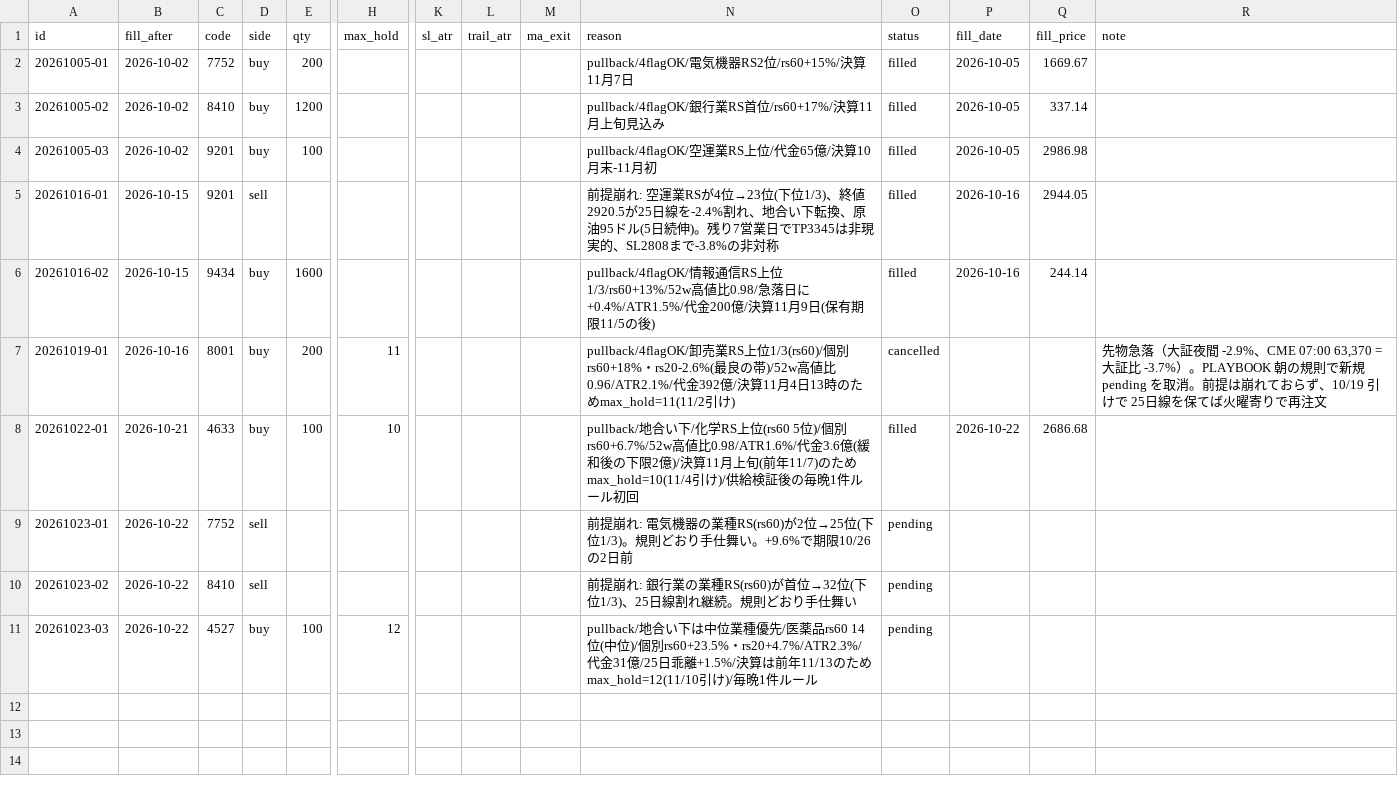
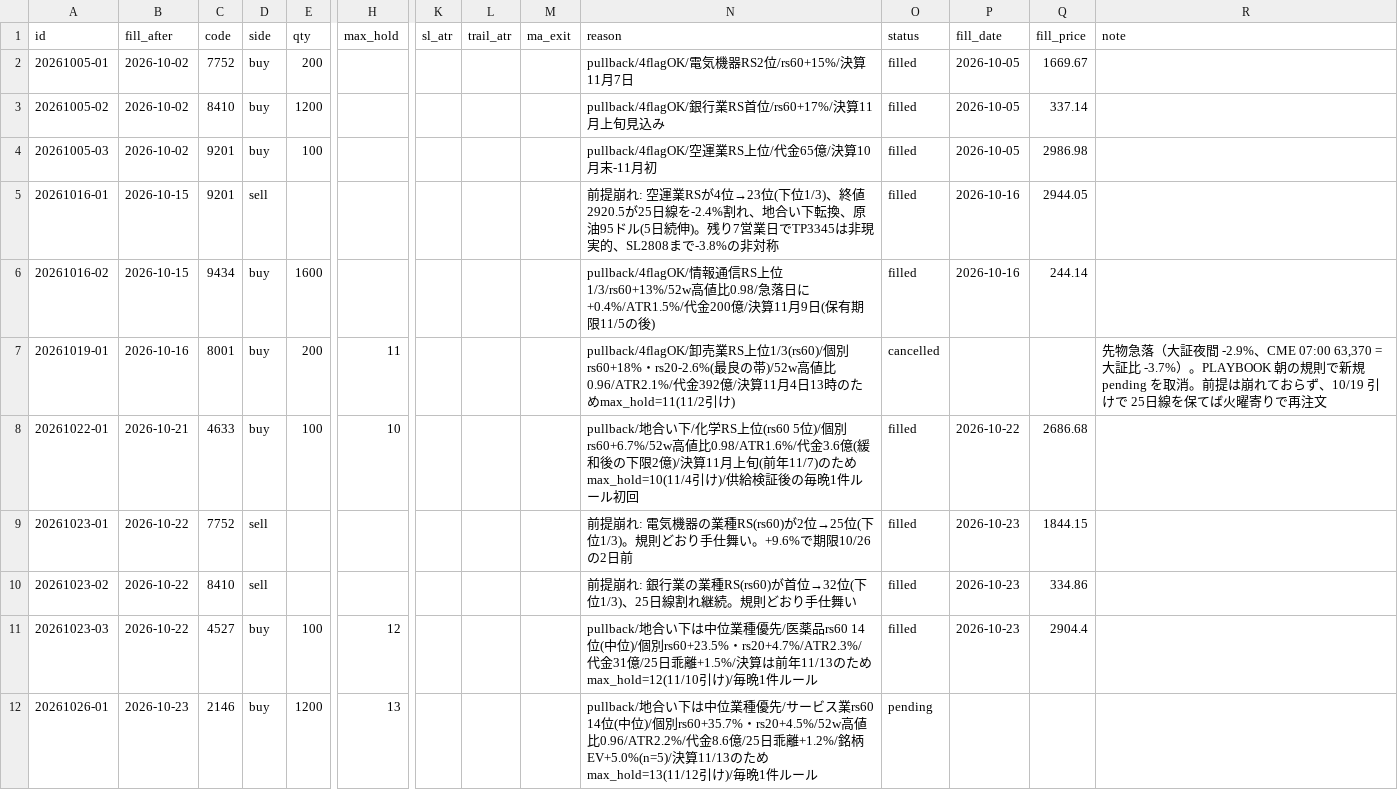
Before and after one commit to hiratora/stock-analysis, a CSV file: paper/orders.csv, drawn as a sheet; only a part is shown, gaps mark what is left out; rows hold the shown columns only; the diff names each change by its address in the sheet, - before the commit and + after, or states it on an @@ line.

```diff
--- a/paper/orders.csv
+++ b/paper/orders.csv
-O9:O11 (status): pending
+O9:O11 (status): filled
-P9:P11 (fill_date): (empty)
+P9:P11 (fill_date): 2026-10-23
-Q9 (fill_price): (empty)
+Q9 (fill_price): 1844.15
-Q10 (fill_price): (empty)
+Q10 (fill_price): 334.86
-Q11 (fill_price): (empty)
+Q11 (fill_price): 2904.4
+row 12: 20261026-01 | 2026-10-23 | 2146 | buy | 1200 | 13 |  |  |  | pullback/地合い下は中位業種優先/サービス業rs60 14位(中位)/個別rs60+35.7%・rs20+4.5%/52w高値比0.96/ATR2.2%/代金8.6億/25日乖離+1.2%/銘柄EV+5.0%(n=5)/決算11/13のためmax_hold=13(11/12引け)/毎晩1件ルール | pending
```
Also changed, not shown: outputs/latest/events.csv, paper/equity.csv, 17 other files.
